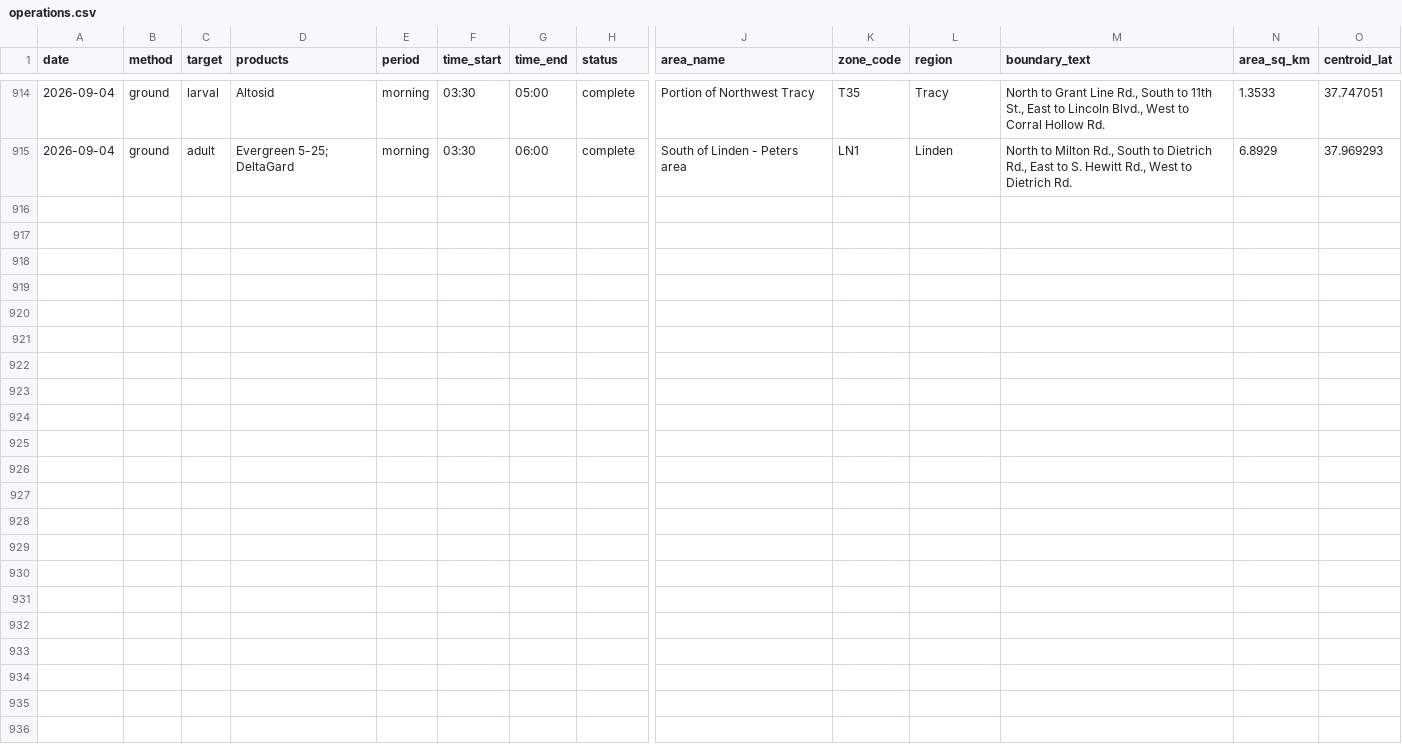
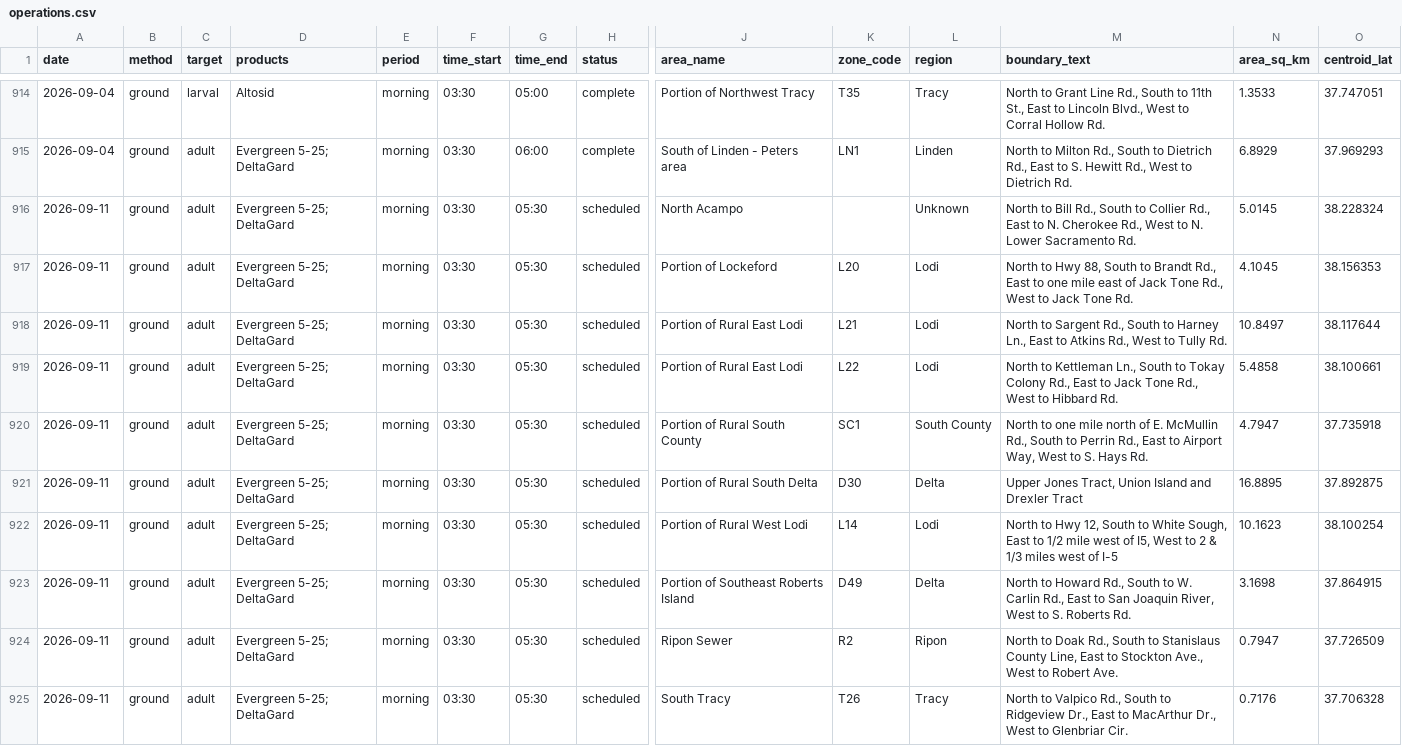
Before and after one commit to dk-dev/sj-mosquito-maps, a CSV file: data/exports/operations.csv, drawn as a sheet; only a part is shown, gaps mark what is left out; rows hold the shown columns only; the diff names each change by its address in the sheet, - before the commit and + after, or states it on an @@ line.

```diff
--- a/data/exports/operations.csv
+++ b/data/exports/operations.csv
+row 916: 2026-09-11 | ground | adult | Evergreen 5-25; DeltaGard | morning | 03:30 | 05:30 | scheduled | North Acampo |  | Unknown | North to Bill Rd., South to Collier Rd., East to N. Cherokee Rd., West to N. Lower Sacramento Rd. | 5.0145 | 38.228324
+row 917: 2026-09-11 | ground | adult | Evergreen 5-25; DeltaGard | morning | 03:30 | 05:30 | scheduled | Portion of Lockeford | L20 | Lodi | North to Hwy 88, South to Brandt Rd., East to one mile east of Jack Tone Rd., West to Jack Tone Rd. | 4.1045 | 38.156353
+row 918: 2026-09-11 | ground | adult | Evergreen 5-25; DeltaGard | morning | 03:30 | 05:30 | scheduled | Portion of Rural East Lodi | L21 | Lodi | North to Sargent Rd., South to Harney Ln., East to Atkins Rd., West to Tully Rd. | 10.8497 | 38.117644
+row 919: 2026-09-11 | ground | adult | Evergreen 5-25; DeltaGard | morning | 03:30 | 05:30 | scheduled | Portion of Rural East Lodi | L22 | Lodi | North to Kettleman Ln., South to Tokay Colony Rd., East to Jack Tone Rd., West to Hibbard Rd. | 5.4858 | 38.100661
+row 920: 2026-09-11 | ground | adult | Evergreen 5-25; DeltaGard | morning | 03:30 | 05:30 | scheduled | Portion of Rural South County | SC1 | South County | North to one mile north of E. McMullin Rd., South to Perrin Rd., East to Airport Way, West to S. Hays Rd. | 4.7947 | 37.735918
+row 921: 2026-09-11 | ground | adult | Evergreen 5-25; DeltaGard | morning | 03:30 | 05:30 | scheduled | Portion of Rural South Delta | D30 | Delta | Upper Jones Tract, Union Island and Drexler Tract | 16.8895 | 37.892875
+row 922: 2026-09-11 | ground | adult | Evergreen 5-25; DeltaGard | morning | 03:30 | 05:30 | scheduled | Portion of Rural West Lodi | L14 | Lodi | North to Hwy 12, South to White Sough, East to 1/2 mile west of I5, West to 2 & 1/3 miles west of I-5 | 10.1623 | 38.100254
+row 923: 2026-09-11 | ground | adult | Evergreen 5-25; DeltaGard | morning | 03:30 | 05:30 | scheduled | Portion of Southeast Roberts Island | D49 | Delta | North to Howard Rd., South to W. Carlin Rd., East to San Joaquin River, West to S. Roberts Rd. | 3.1698 | 37.864915
+row 924: 2026-09-11 | ground | adult | Evergreen 5-25; DeltaGard | morning | 03:30 | 05:30 | scheduled | Ripon Sewer | R2 | Ripon | North to Doak Rd., South to Stanislaus County Line, East to Stockton Ave., West to Robert Ave. | 0.7947 | 37.726509
+row 925: 2026-09-11 | ground | adult | Evergreen 5-25; DeltaGard | morning | 03:30 | 05:30 | scheduled | South Tracy | T26 | Tracy | North to Valpico Rd., South to Ridgeview Dr., East to MacArthur Dr., West to Glenbriar Cir. | 0.7176 | 37.706328
```
Also changed, not shown: 3 other files.
